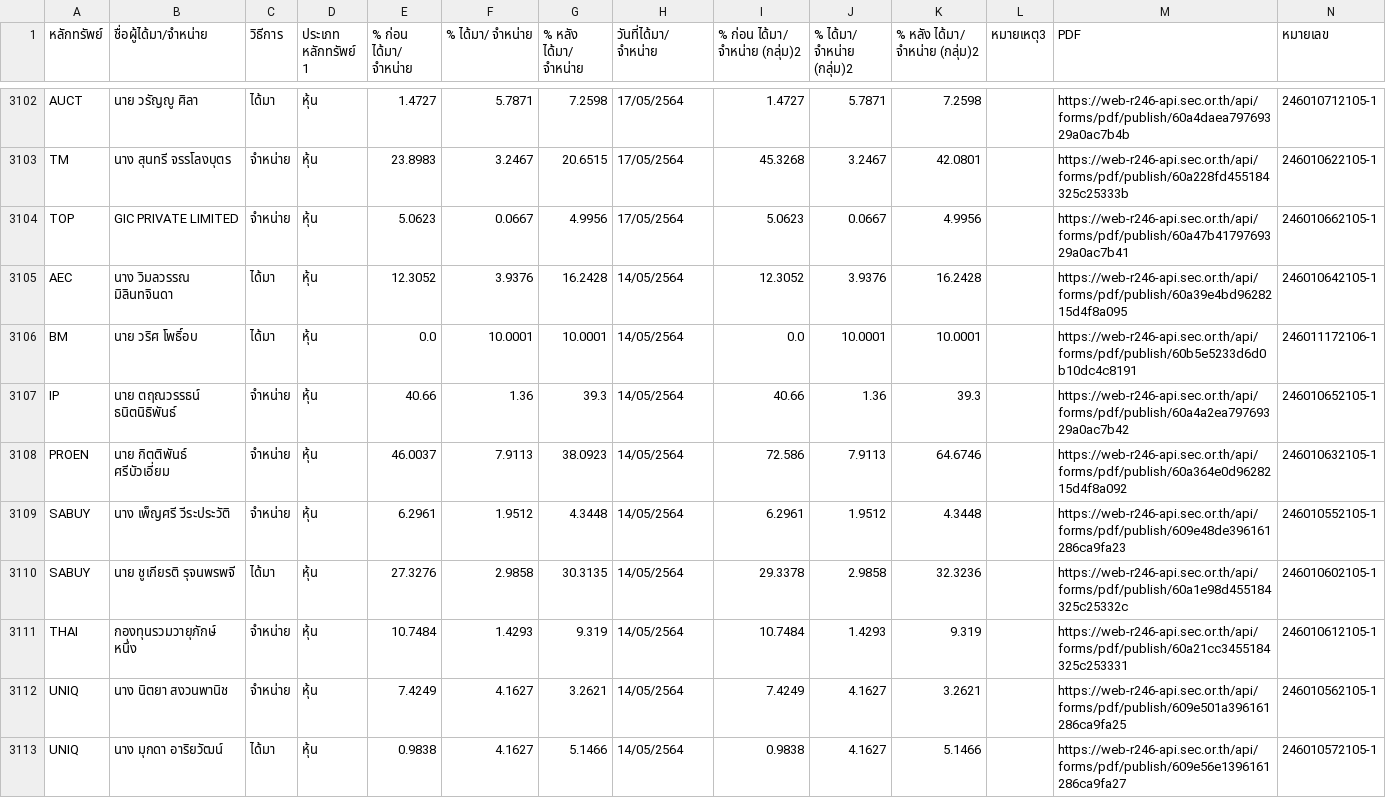
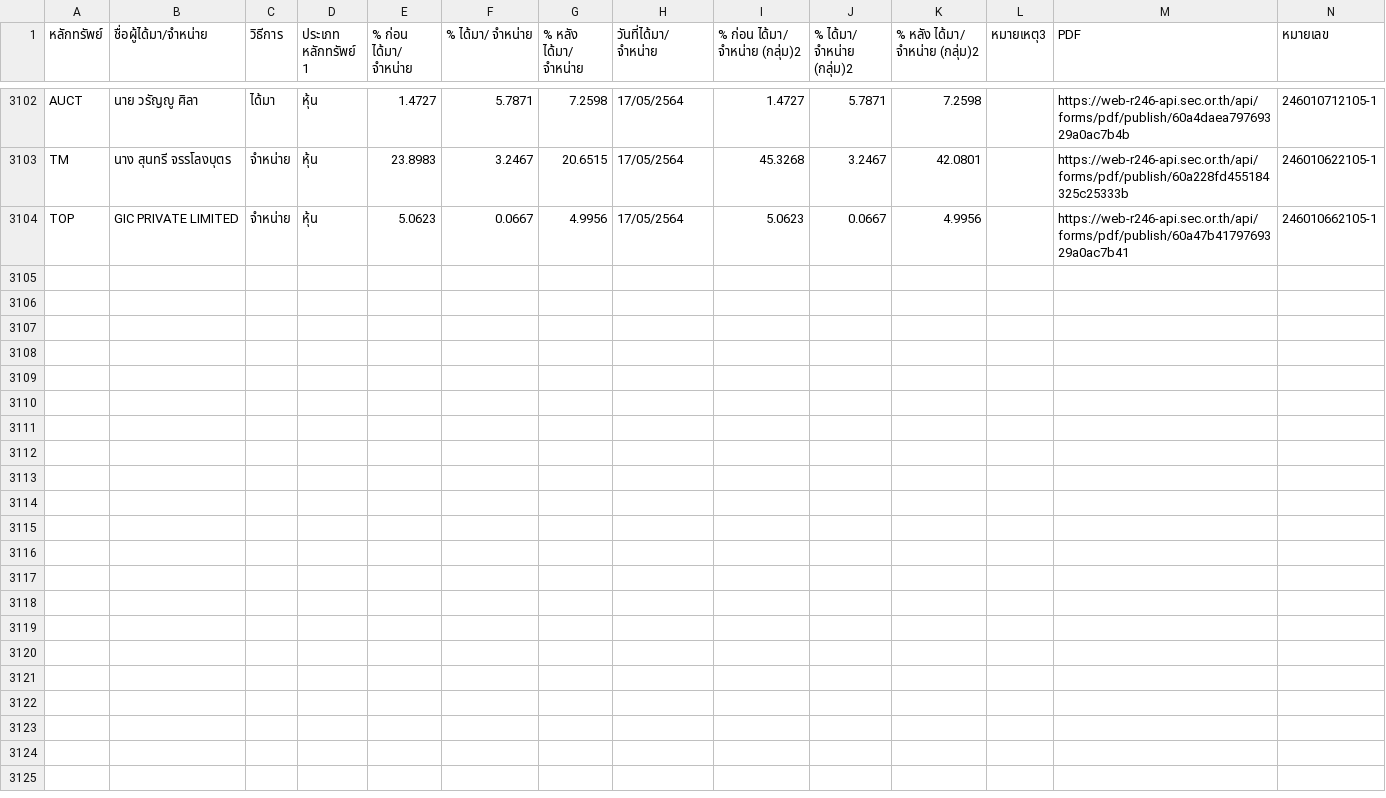
Before and after one commit to ake9522/holder_change, a CSV file: data_holder_change/holder_change.csv, drawn as a sheet; only a part is shown, gaps mark what is left out.

```diff
--- a/data_holder_change/holder_change.csv
+++ b/data_holder_change/holder_change.csv
@@ -3104,10 +3104 @@ TM,นาง สุนทรี จรรโลงบุตร,จำหน่
 TOP,GIC PRIVATE LIMITED,จำหน่าย,หุ้น,5.0623,0.0667,4.9956,17/05/2564,5.0623,0.0667,4.9956,,https://web-r246-api.sec.or.th/api/forms/pdf/publish/60a47b4179769329a0ac7b41,246010662105-1
-AEC,นาง วิมลวรรณ มิลินทจินดา,ได้มา,หุ้น,12.3052,3.9376,16.2428,14/05/2564,12.3052,3.9376,16.2428,,https://web-r246-api.sec.or.th/api/forms/pdf/publish/60a39e4bd9628215d4f8a095,246010642105-1
-BM,นาย วริศ โพธิ์อบ,ได้มา,หุ้น,0.0,10.0001,10.0001,14/05/2564,0.0,10.0001,10.0001,,https://web-r246-api.sec.or.th/api/forms/pdf/publish/60b5e5233d6d0b10dc4c8191,246011172106-1
-IP,นาย ตฤณวรรธน์ ธนิตนิธิพันธ์,จำหน่าย,หุ้น,40.66,1.36,39.3,14/05/2564,40.66,1.36,39.3,,https://web-r246-api.sec.or.th/api/forms/pdf/publish/60a4a2ea79769329a0ac7b42,246010652105-1
-PROEN,นาย กิตติพันธ์ ศรีบัวเอี่ยม,จำหน่าย,หุ้น,46.0037,7.9113,38.0923,14/05/2564,72.586,7.9113,64.6746,,https://web-r246-api.sec.or.th/api/forms/pdf/publish/60a364e0d9628215d4f8a092,246010632105-1
-SABUY,นาง เพ็ญศรี วีระประวัติ,จำหน่าย,หุ้น,6.2961,1.9512,4.3448,14/05/2564,6.2961,1.9512,4.3448,,https://web-r246-api.sec.or.th/api/forms/pdf/publish/609e48de396161286ca9fa23,246010552105-1
-SABUY,นาย ชูเกียรติ รุจนพรพจี,ได้มา,หุ้น,27.3276,2.9858,30.3135,14/05/2564,29.3378,2.9858,32.3236,,https://web-r246-api.sec.or.th/api/forms/pdf/publish/60a1e98d455184325c25332c,246010602105-1
-THAI,กองทุนรวมวายุภักษ์ หนึ่ง,จำหน่าย,หุ้น,10.7484,1.4293,9.319,14/05/2564,10.7484,1.4293,9.319,,https://web-r246-api.sec.or.th/api/forms/pdf/publish/60a21cc3455184325c253331,246010612105-1
-UNIQ,นาง นิตยา สงวนพานิช,จำหน่าย,หุ้น,7.4249,4.1627,3.2621,14/05/2564,7.4249,4.1627,3.2621,,https://web-r246-api.sec.or.th/api/forms/pdf/publish/609e501a396161286ca9fa25,246010562105-1
-UNIQ,นาง มุกดา อาริยวัฒน์,ได้มา,หุ้น,0.9838,4.1627,5.1466,14/05/2564,0.9838,4.1627,5.1466,,https://web-r246-api.sec.or.th/api/forms/pdf/publish/609e56e1396161286ca9fa27,246010572105-1
```
